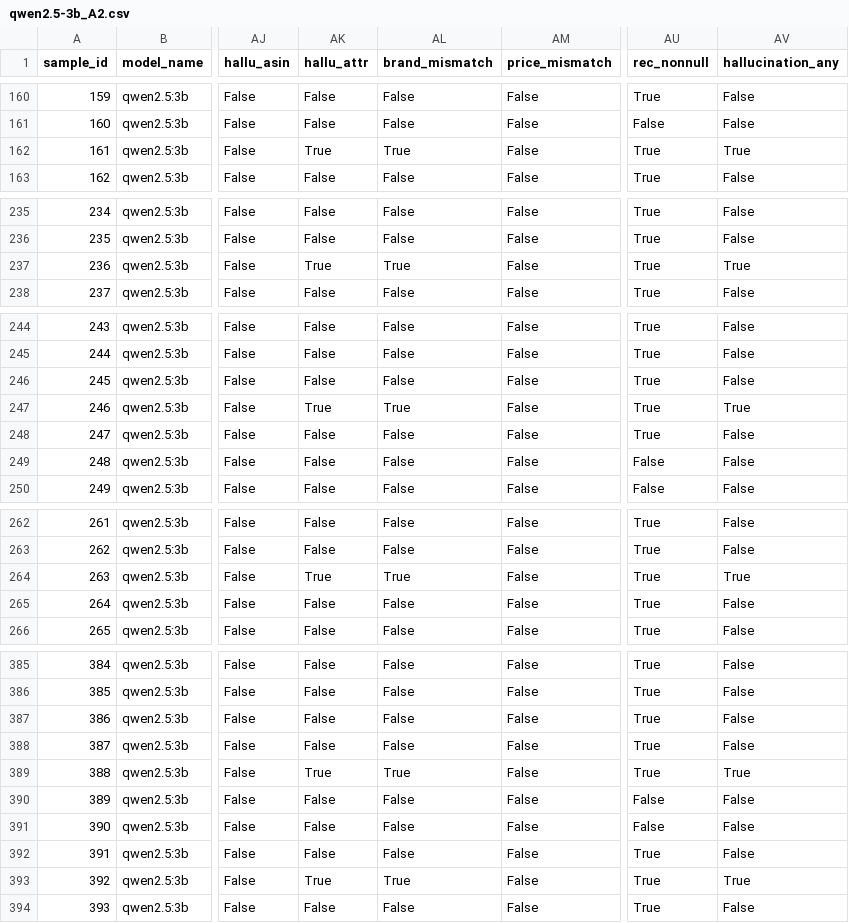
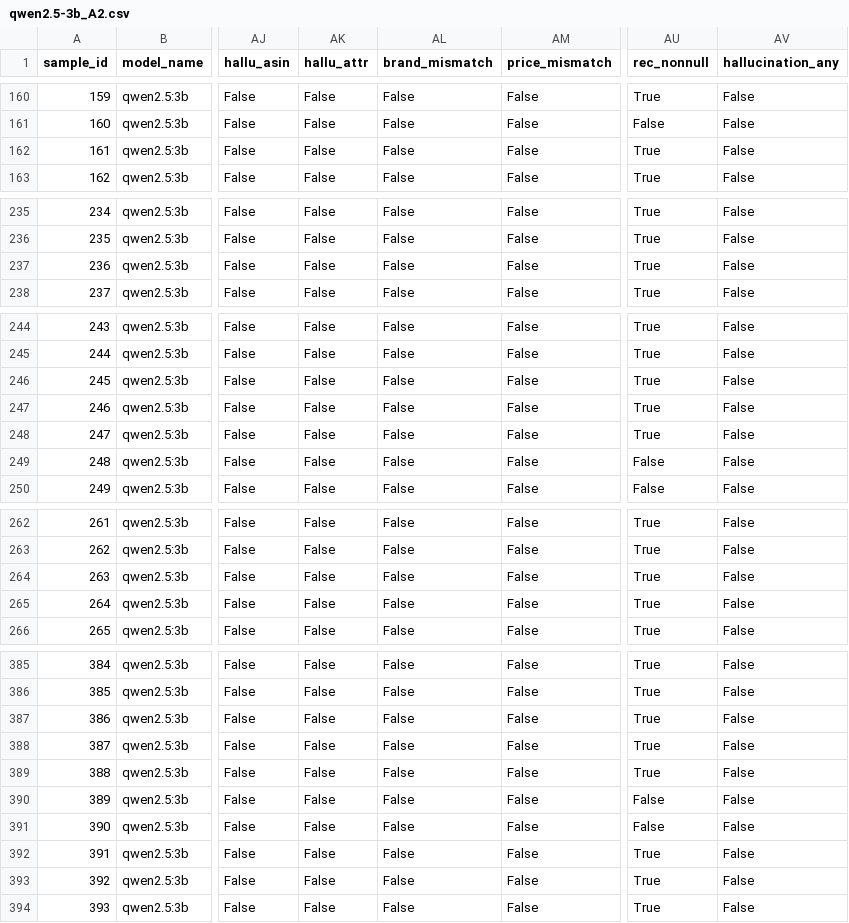
Before and after one commit to HuynFZ/LLM_ProductCatalog, a CSV file: amazon_benchmark/results_ablation/qwen2.5-3b_A2.csv, drawn as a sheet; only a part is shown, gaps mark what is left out; the diff covers the shown part only; the diff names each change by its address in the sheet, - before the commit and + after, or states it on an @@ line.

```diff
--- a/amazon_benchmark/results_ablation/qwen2.5-3b_A2.csv
+++ b/amazon_benchmark/results_ablation/qwen2.5-3b_A2.csv
-AK162 (hallu_attr): True
+AK162 (hallu_attr): False
-AL162 (brand_mismatch): True
+AL162 (brand_mismatch): False
-AV162 (hallucination_any): True
+AV162 (hallucination_any): False
-AK237 (hallu_attr): True
+AK237 (hallu_attr): False
-AL237 (brand_mismatch): True
+AL237 (brand_mismatch): False
-AV237 (hallucination_any): True
+AV237 (hallucination_any): False
-AK247 (hallu_attr): True
+AK247 (hallu_attr): False
-AL247 (brand_mismatch): True
+AL247 (brand_mismatch): False
-AV247 (hallucination_any): True
+AV247 (hallucination_any): False
-AK264 (hallu_attr): True
+AK264 (hallu_attr): False
-AL264 (brand_mismatch): True
+AL264 (brand_mismatch): False
-AV264 (hallucination_any): True
+AV264 (hallucination_any): False
-AK389 (hallu_attr): True
+AK389 (hallu_attr): False
-AL389 (brand_mismatch): True
+AL389 (brand_mismatch): False
-AV389 (hallucination_any): True
+AV389 (hallucination_any): False
-AK393 (hallu_attr): True
+AK393 (hallu_attr): False
-AL393 (brand_mismatch): True
+AL393 (brand_mismatch): False
-AV393 (hallucination_any): True
+AV393 (hallucination_any): False
```
Also changed, not shown: 39 edited cells elsewhere in this file, amazon_benchmark/results_ablation/gpt-4o-mini_A2.csv, amazon_benchmark/results_ablation/gpt-4o-mini_A3.csv, 40 other files.
